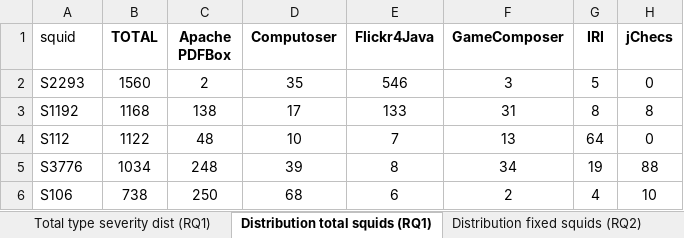
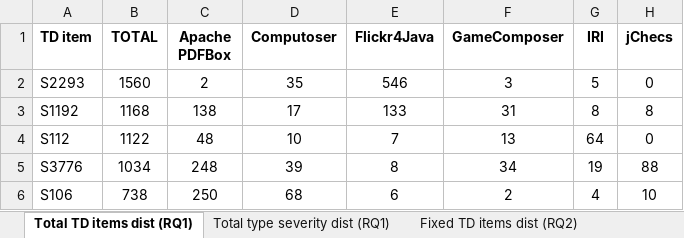
Before and after one commit to clowee/-TechnicalDebtRemediationTime, an Excel workbook: data_for_RQ1-RQ3.xlsx, sheet Total TD items dist (RQ1), drawn as a sheet; only a part is shown; values as stored, in another font and other column widths than the file's, no borders; the diff names each change by its address in the sheet, - before the commit and + after, or states it on an @@ line.

```diff
--- a/data_for_RQ1-RQ3.xlsx (sheet Total TD items dist (RQ1))
+++ b/data_for_RQ1-RQ3.xlsx (sheet Total TD items dist (RQ1))
-sheet tab: Distribution total squids (RQ1)
+sheet tab: Total TD items dist (RQ1)
-sheet tab: Distribution fixed squids (RQ2)
+sheet tab: Fixed TD items dist (RQ2)
@@ sheet tab order changed: Total TD items dist (RQ1) | Total type severity dist (RQ1) | Fixed TD items dist (RQ2) @@
-A1: squid
+A1: TD item
-A1 bold: off
+A1 bold: on
```
Also changed, not shown: sheet Squid descriptions, sheet Remediation (RQ2 and RQ3), sheet Total type severity dist (RQ1), other sheet tabs.
